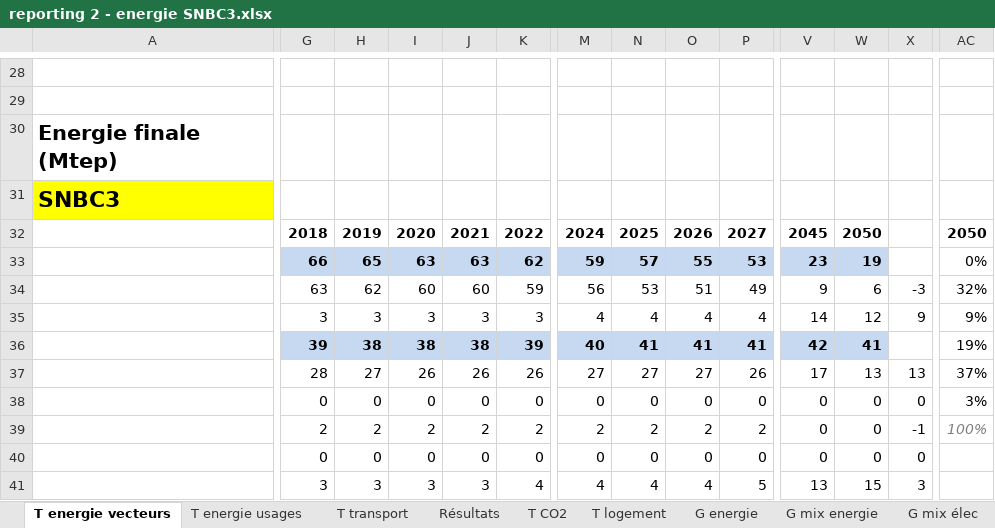
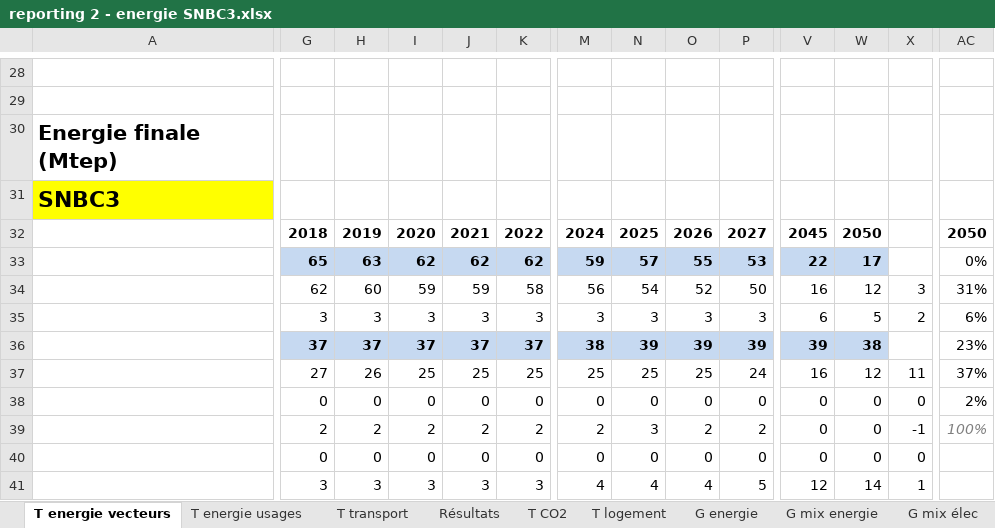
Before and after one commit to ministeres/ThreeME_ADOMIN, an Excel workbook: results/reporting 2 - energie SNBC3.xlsx, sheet T energie vecteurs, drawn as a sheet; only a part is shown, gaps mark what is left out; values as stored, in another font and other column widths than the file's, no borders; removed rows and columns are numbered as before the commit, all else as after; rows hold the shown columns only; the diff covers the shown part only; the diff names each change by its address in the sheet, - before the commit and + after, or states it on an @@ line.

```diff
--- a/results/reporting 2 - energie SNBC3.xlsx (sheet T energie vecteurs)
+++ b/results/reporting 2 - energie SNBC3.xlsx (sheet T energie vecteurs)
-G33: 66
+G33: 65
-H33: 65
+H33: 63
-I33: 63
+I33: 62
-J33: 63
+J33: 62
-V33: 23
+V33: 22
-W33: 19
+W33: 17
-row 34:  | 63 | 62 | 60 | 60 | 59 | 56 | 53 | 51 | 49 | 9 | 6 | -3 | 32%
+row 34:  | 62 | 60 | 59 | 59 | 58 | 56 | 54 | 52 | 50 | 16 | 12 | 3 | 31%
-M35: 4
+M35: 3
-N35: 4
+N35: 3
-O35: 4
+O35: 3
-P35: 4
+P35: 3
-V35: 14
+V35: 6
-W35: 12
+W35: 5
-X35: 9
+X35: 2
-AC35: 9%
+AC35: 6%
-row 36:  | 39 | 38 | 38 | 38 | 39 | 40 | 41 | 41 | 41 | 42 | 41 |  | 19%
-row 37:  | 28 | 27 | 26 | 26 | 26 | 27 | 27 | 27 | 26 | 17 | 13 | 13 | 37%
+row 36:  | 37 | 37 | 37 | 37 | 37 | 38 | 39 | 39 | 39 | 39 | 38 |  | 23%
+row 37:  | 27 | 26 | 25 | 25 | 25 | 25 | 25 | 25 | 24 | 16 | 12 | 11 | 37%
-AC38: 3%
+AC38: 2%
-N39: 2
+N39: 3
-K41: 4
+K41: 3
-V41: 13
+V41: 12
-W41: 15
+W41: 14
-X41: 3
+X41: 1
```
Also changed, not shown: 10 added rows, 10 removed rows and 134 edited cells elsewhere in this sheet, sheet Résultats, sheet T parc auto, sheet T logement, sheet T transport, sheet T energie usages, sheet T CO2, formulas that keep their value, hidden cells, charts or pictures, data/calibrations/décomposition coûts électricité.xlsx, results/ademe_results/reporting_1_ademe.xlsx, 44 other files.
